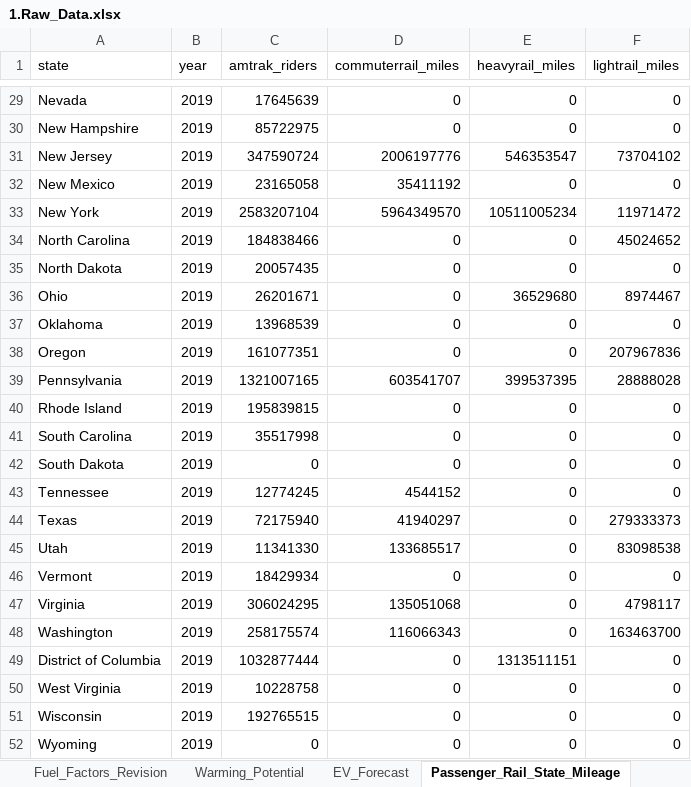
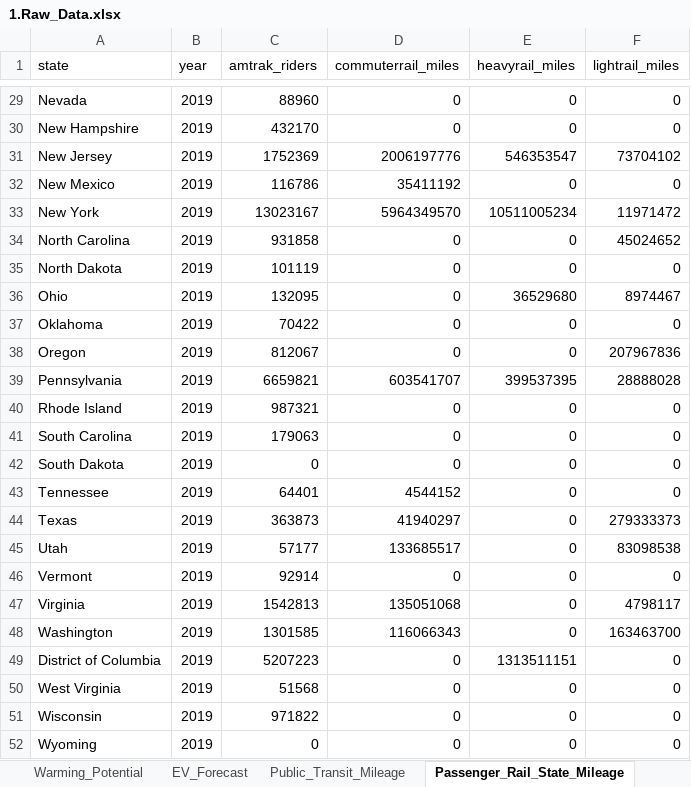
Before and after one commit to camsys/TEACART, an Excel workbook: data/1.Raw_Data.xlsx, sheet Passenger_Rail_State_Mileage, drawn as a sheet; only a part is shown, gaps mark what is left out; values as stored, in another font and other column widths than the file's, no borders; table styles not drawn; the diff covers the shown part only; the diff names each change by its address in the sheet, - before the commit and + after, or states it on an @@ line.

Commit message:
Push for Baseline GHG Forecasts - includes public transit/freight raill/passenger rail updates

```diff
--- a/data/1.Raw_Data.xlsx (sheet Passenger_Rail_State_Mileage)
+++ b/data/1.Raw_Data.xlsx (sheet Passenger_Rail_State_Mileage)
+sheet tab: Public_Transit_Mileage
-C29 (amtrak_riders): 17645639
+C29 (amtrak_riders): 88960
-C30 (amtrak_riders): 85722975
+C30 (amtrak_riders): 432170
-C31 (amtrak_riders): 347590724
+C31 (amtrak_riders): 1752369
-C32 (amtrak_riders): 23165058
+C32 (amtrak_riders): 116786
-C33 (amtrak_riders): 2583207104
+C33 (amtrak_riders): 13023167
-C34 (amtrak_riders): 184838466
+C34 (amtrak_riders): 931858
-C35 (amtrak_riders): 20057435
+C35 (amtrak_riders): 101119
-C36 (amtrak_riders): 26201671
+C36 (amtrak_riders): 132095
-C37 (amtrak_riders): 13968539
+C37 (amtrak_riders): 70422
-C38 (amtrak_riders): 161077351
+C38 (amtrak_riders): 812067
-C39 (amtrak_riders): 1321007165
+C39 (amtrak_riders): 6659821
-C40 (amtrak_riders): 195839815
+C40 (amtrak_riders): 987321
-C41 (amtrak_riders): 35517998
+C41 (amtrak_riders): 179063
-C43 (amtrak_riders): 12774245
+C43 (amtrak_riders): 64401
-C44 (amtrak_riders): 72175940
+C44 (amtrak_riders): 363873
-C45 (amtrak_riders): 11341330
+C45 (amtrak_riders): 57177
-C46 (amtrak_riders): 18429934
+C46 (amtrak_riders): 92914
-C47 (amtrak_riders): 306024295
+C47 (amtrak_riders): 1542813
-C48 (amtrak_riders): 258175574
+C48 (amtrak_riders): 1301585
-C49 (amtrak_riders): 1032877444
+C49 (amtrak_riders): 5207223
-C50 (amtrak_riders): 10228758
+C50 (amtrak_riders): 51568
-C51 (amtrak_riders): 192765515
+C51 (amtrak_riders): 971822
```
Also changed, not shown: 25 edited cells elsewhere in this sheet, other sheet tabs, 5 other files.
